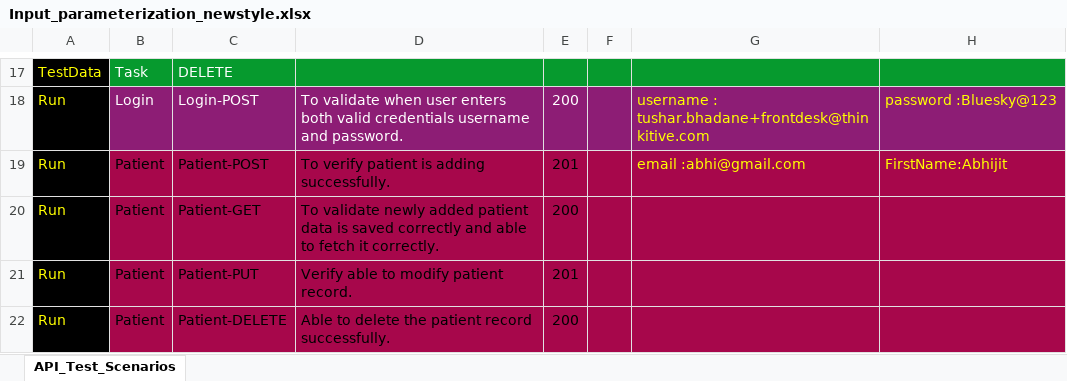
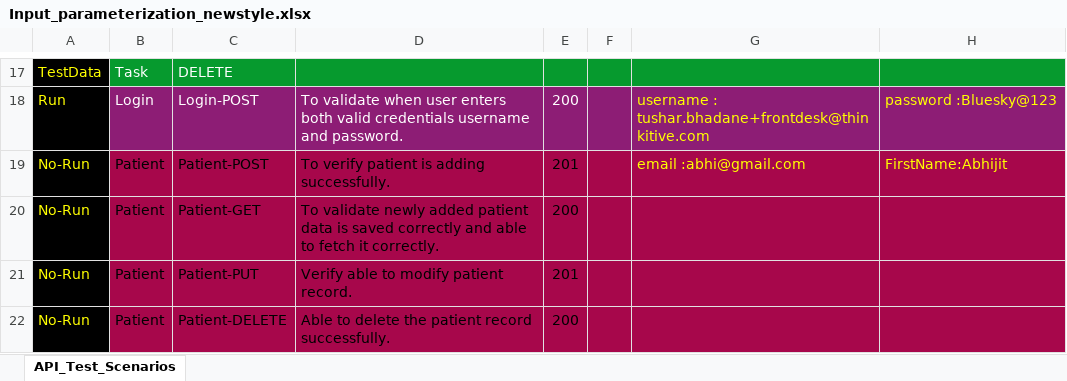
Before and after one commit to abhip09/API-Framework, an Excel workbook: InputExcelSheet/Input_parameterization_newstyle.xlsx, sheet API_Test_Scenarios, drawn as a sheet; only a part is shown, gaps mark what is left out; values as stored, in another font and other column widths than the file's, no borders; the diff names each change by its address in the sheet, - before the commit and + after, or states it on an @@ line.

```diff
--- a/InputExcelSheet/Input_parameterization_newstyle.xlsx (sheet API_Test_Scenarios)
+++ b/InputExcelSheet/Input_parameterization_newstyle.xlsx (sheet API_Test_Scenarios)
-A19:A22: Run
+A19:A22: No-Run
```
Also changed, not shown: 11 other files.
